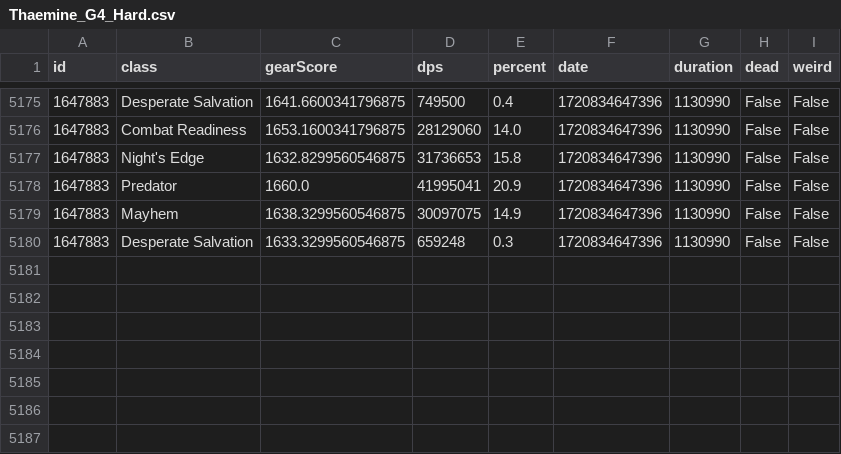
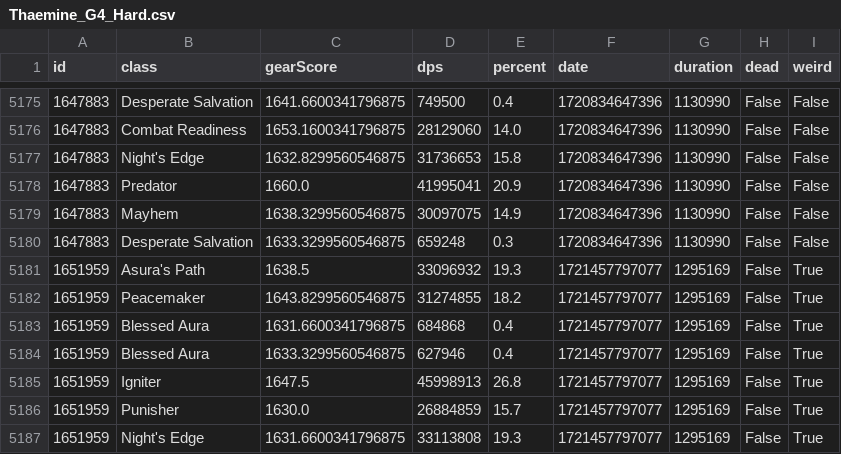
Before and after one commit to evilandrex/raided-loa-scraper, a CSV file: data/Thaemine_G4_Hard.csv, drawn as a sheet; only a part is shown, gaps mark what is left out; the diff names each change by its address in the sheet, - before the commit and + after, or states it on an @@ line.

```diff
--- a/data/Thaemine_G4_Hard.csv
+++ b/data/Thaemine_G4_Hard.csv
+row 5181: 1651959 | Asura's Path | 1638.5 | 33096932 | 19.3 | 1721457797077 | 1295169 | False | True
+row 5182: 1651959 | Peacemaker | 1643.8299560546875 | 31274855 | 18.2 | 1721457797077 | 1295169 | False | True
+row 5183: 1651959 | Blessed Aura | 1631.6600341796875 | 684868 | 0.4 | 1721457797077 | 1295169 | False | True
+row 5184: 1651959 | Blessed Aura | 1633.3299560546875 | 627946 | 0.4 | 1721457797077 | 1295169 | False | True
+row 5185: 1651959 | Igniter | 1647.5 | 45998913 | 26.8 | 1721457797077 | 1295169 | False | True
+row 5186: 1651959 | Punisher | 1630.0 | 26884859 | 15.7 | 1721457797077 | 1295169 | False | True
+row 5187: 1651959 | Night's Edge | 1631.6600341796875 | 33113808 | 19.3 | 1721457797077 | 1295169 | False | True
```
